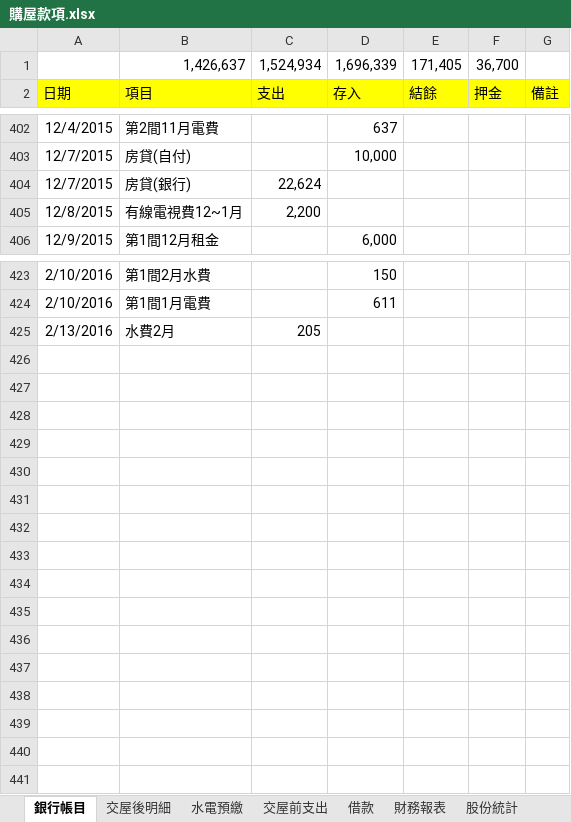
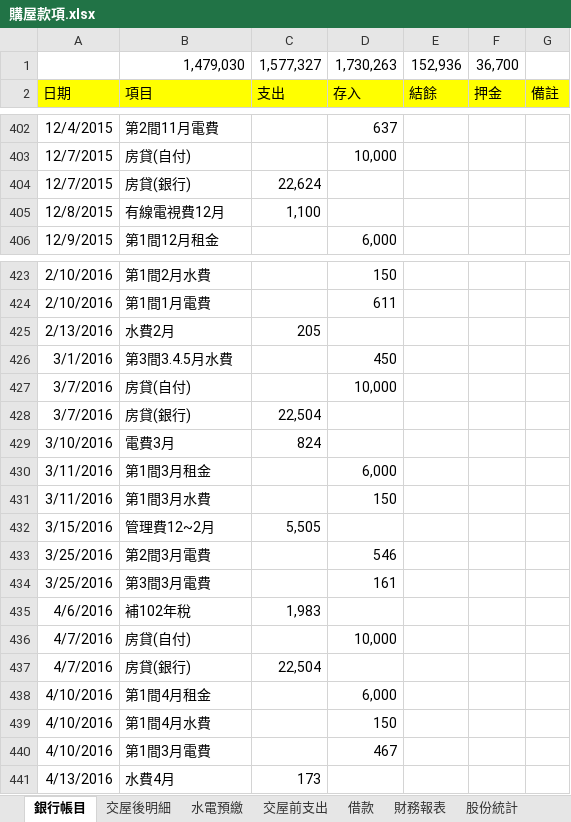
Before and after one commit to dada2cindy/tradeuse-dada2cindy, an Excel workbook: 交易紀錄/購屋款項.xlsx, sheet 銀行帳目, drawn as a sheet; only a part is shown, gaps mark what is left out; values as stored, in another font and other column widths than the file's, no borders; removed rows and columns are numbered as before the commit, all else as after; the diff names each change by its address in the sheet, - before the commit and + after, or states it on an @@ line.

```diff
--- a/交易紀錄/購屋款項.xlsx (sheet 銀行帳目)
+++ b/交易紀錄/購屋款項.xlsx (sheet 銀行帳目)
-row 1:  | 1,426,637 | 1,524,934 | 1,696,339 | 171,405 | 36,700
+row 1:  | 1,479,030 | 1,577,327 | 1,730,263 | 152,936 | 36,700
-B405: 有線電視費12~1月
+B405: 有線電視費12月
-C405: 2,200
+C405: 1,100
+row 426: 3/1/2016 | 第3間3.4.5月水費 |  | 450
+row 427: 3/7/2016 | 房貸(自付) |  | 10,000
+row 428: 3/7/2016 | 房貸(銀行) | 22,504
+row 429: 3/10/2016 | 電費3月 | 824
+row 430: 3/11/2016 | 第1間3月租金 |  | 6,000
+row 431: 3/11/2016 | 第1間3月水費 |  | 150
+row 432: 3/15/2016 | 管理費12~2月 | 5,505
+row 433: 3/25/2016 | 第2間3月電費 |  | 546
+row 434: 3/25/2016 | 第3間3月電費 |  | 161
+row 435: 4/6/2016 | 補102年稅 | 1,983
+row 436: 4/7/2016 | 房貸(自付) |  | 10,000
+row 437: 4/7/2016 | 房貸(銀行) | 22,504
+row 438: 4/10/2016 | 第1間4月租金 |  | 6,000
+row 439: 4/10/2016 | 第1間4月水費 |  | 150
+row 440: 4/10/2016 | 第1間3月電費 |  | 467
+row 441: 4/13/2016 | 水費4月 | 173
```
Also changed, not shown: sheet 交屋後明細, sheet 水電預繳, charts or pictures.
